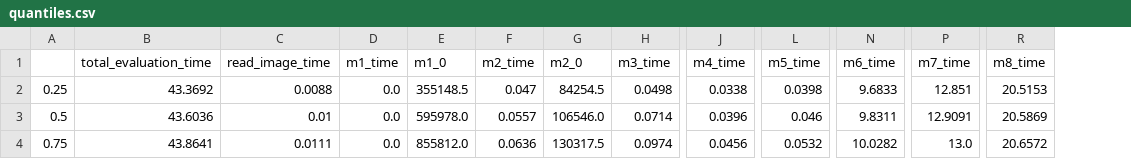
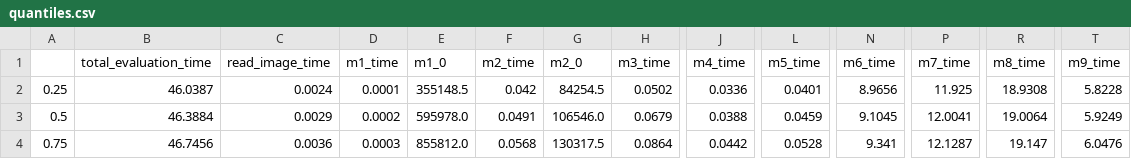
Before and after one commit to aalto-ui/aim, a CSV file: backend/data/evaluations/ALEXA_500/quantiles.csv, drawn as a sheet; only a part is shown, gaps mark what is left out; the diff names each change by its address in the sheet, - before the commit and + after, or states it on an @@ line.

```diff
--- a/backend/data/evaluations/ALEXA_500/quantiles.csv
+++ b/backend/data/evaluations/ALEXA_500/quantiles.csv
+column T (m9_time), rows 2-4: 5.8228 | 5.9249 | 6.0476
-B2 (total_evaluation_time): 43.3692
+B2 (total_evaluation_time): 46.0387
-C2 (read_image_time): 0.0088
+C2 (read_image_time): 0.0024
-D2 (m1_time): 0.0
+D2 (m1_time): 0.0001
-F2 (m2_time): 0.047
+F2 (m2_time): 0.042
-H2 (m3_time): 0.0498
+H2 (m3_time): 0.0502
-J2 (m4_time): 0.0338
+J2 (m4_time): 0.0336
-L2 (m5_time): 0.0398
+L2 (m5_time): 0.0401
-N2 (m6_time): 9.6833
+N2 (m6_time): 8.9656
-P2 (m7_time): 12.851
+P2 (m7_time): 11.925
-R2 (m8_time): 20.5153
+R2 (m8_time): 18.9308
-B3 (total_evaluation_time): 43.6036
+B3 (total_evaluation_time): 46.3884
-C3 (read_image_time): 0.01
+C3 (read_image_time): 0.0029
-D3 (m1_time): 0.0
+D3 (m1_time): 0.0002
-F3 (m2_time): 0.0557
+F3 (m2_time): 0.0491
-H3 (m3_time): 0.0714
+H3 (m3_time): 0.0679
-J3 (m4_time): 0.0396
+J3 (m4_time): 0.0388
-L3 (m5_time): 0.046
+L3 (m5_time): 0.0459
-N3 (m6_time): 9.8311
+N3 (m6_time): 9.1045
-P3 (m7_time): 12.9091
+P3 (m7_time): 12.0041
-R3 (m8_time): 20.5869
+R3 (m8_time): 19.0064
-B4 (total_evaluation_time): 43.8641
+B4 (total_evaluation_time): 46.7456
-C4 (read_image_time): 0.0111
+C4 (read_image_time): 0.0036
-D4 (m1_time): 0.0
+D4 (m1_time): 0.0003
-F4 (m2_time): 0.0636
+F4 (m2_time): 0.0568
-H4 (m3_time): 0.0974
+H4 (m3_time): 0.0864
-J4 (m4_time): 0.0456
+J4 (m4_time): 0.0442
-L4 (m5_time): 0.0532
+L4 (m5_time): 0.0528
-N4 (m6_time): 10.0282
+N4 (m6_time): 9.341
-P4 (m7_time): 13.0
+P4 (m7_time): 12.1287
-R4 (m8_time): 20.6572
+R4 (m8_time): 19.147
```
Also changed, not shown: backend/data/evaluations/ALEXA_500/results.csv, 2 other files.
